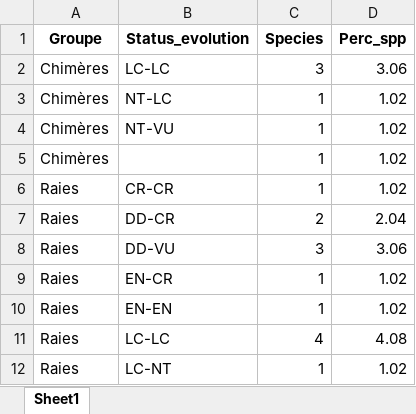
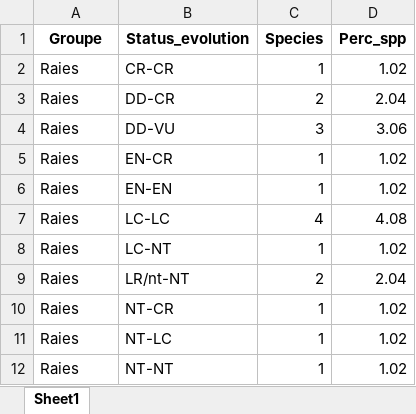
Before and after one commit to stephanpau/ConservationStatus, an Excel workbook: data/Summary_evolution.xlsx, sheet Sheet1, drawn as a sheet; only a part is shown; the shorter side is filled out with more unchanged rows; values as stored, in another font and other column widths than the file's, no borders; the diff names each change by its address in the sheet, - before the commit and + after, or states it on an @@ line.

```diff
--- a/data/Summary_evolution.xlsx (sheet Sheet1)
+++ b/data/Summary_evolution.xlsx (sheet Sheet1)
-row 2: Chimères | LC-LC | 3 | 3.06
-row 3: Chimères | NT-LC | 1 | 1.02
-row 4: Chimères | NT-VU | 1 | 1.02
-row 5: Chimères |  | 1 | 1.02
```
Also changed, not shown: 13 other files.
